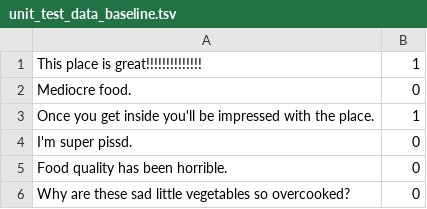
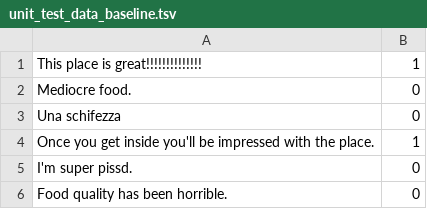
Before and after one commit to MarcoZama/MLNETSENTIMENTCICD, a TSV file: MLModel.Train/UnitTests/unit_test_data_baseline.tsv, drawn as a sheet; only a part is shown; the shorter side is filled out with more unchanged rows; the diff names each change by its address in the sheet, - before the commit and + after, or states it on an @@ line.

Commit message:
Test

```diff
--- a/MLModel.Train/UnitTests/unit_test_data_baseline.tsv
+++ b/MLModel.Train/UnitTests/unit_test_data_baseline.tsv
+row 3: Una schifezza | 0
```
Also changed, not shown: 1 other file.
